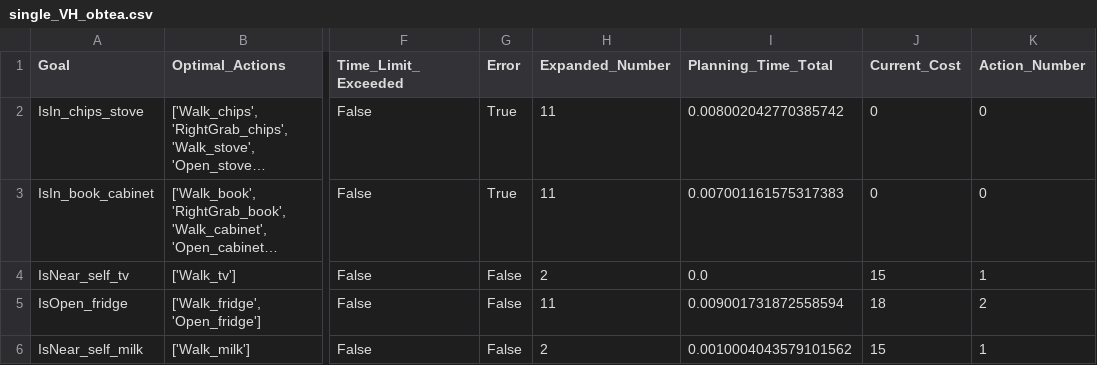
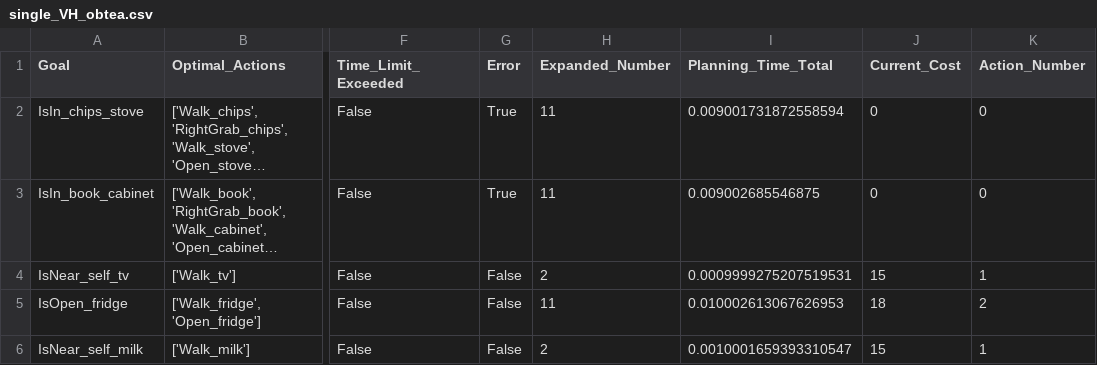
Before and after one commit to DIDS-EI/BTPG, a CSV file: test_exp/output/algo_details/single_VH_obtea.csv, drawn as a sheet; only a part is shown, gaps mark what is left out; long unchanged cells end in …; the diff names each change by its address in the sheet, - before the commit and + after, or states it on an @@ line.

```diff
--- a/test_exp/output/algo_details/single_VH_obtea.csv
+++ b/test_exp/output/algo_details/single_VH_obtea.csv
-I2 (Planning_Time_Total): 0.008002042770385742
+I2 (Planning_Time_Total): 0.009001731872558594
-I3 (Planning_Time_Total): 0.007001161575317383
+I3 (Planning_Time_Total): 0.009002685546875
-I4 (Planning_Time_Total): 0.0
+I4 (Planning_Time_Total): 0.0009999275207519531
-I5 (Planning_Time_Total): 0.009001731872558594
+I5 (Planning_Time_Total): 0.010002613067626953
-I6 (Planning_Time_Total): 0.0010004043579101562
+I6 (Planning_Time_Total): 0.0010001659393310547
```
Also changed, not shown: test_exp/output/algo_details/single_VH_bfs.csv, test_exp/output/algo_details/single_VH_hobtea_h0.csv, 8 other files.
